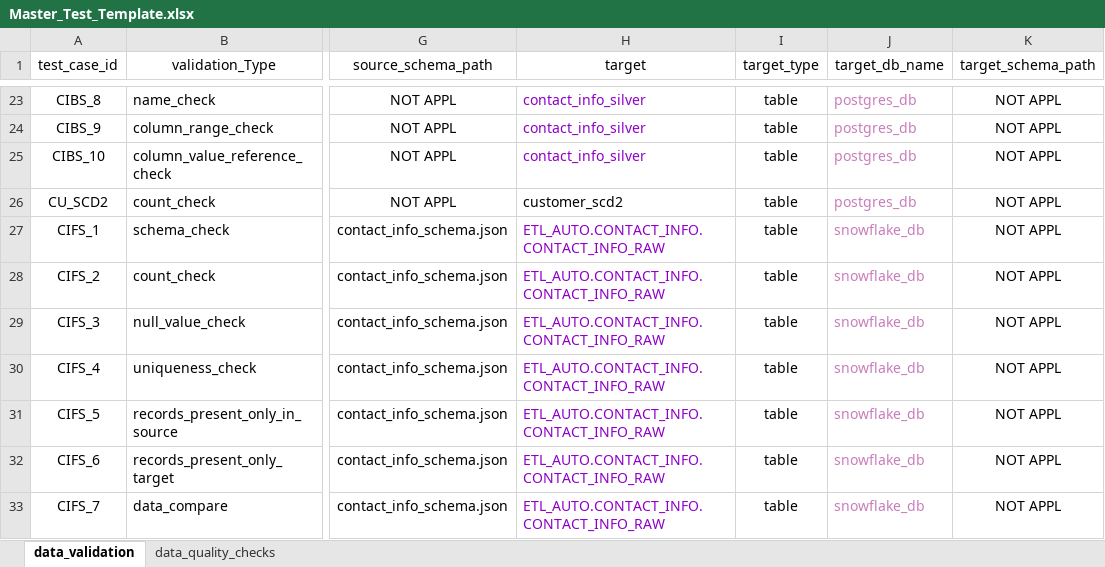
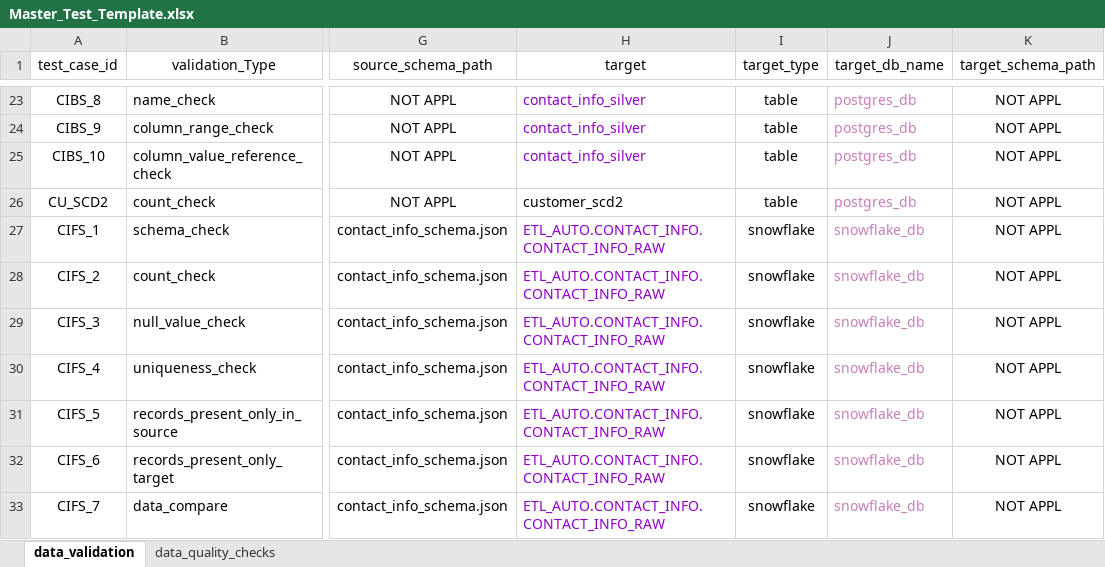
Before and after one commit to ksreenivasulu443/feb_data_automation_project, an Excel workbook: config/Master_Test_Template.xlsx, sheet data_validation, drawn as a sheet; only a part is shown, gaps mark what is left out; values as stored, in another font and other column widths than the file's, no borders; the diff names each change by its address in the sheet, - before the commit and + after, or states it on an @@ line.

Commit message:
Added validation libraries

```diff
--- a/config/Master_Test_Template.xlsx (sheet data_validation)
+++ b/config/Master_Test_Template.xlsx (sheet data_validation)
-I27:I33 (target_type): table
+I27:I33 (target_type): snowflake
```
Also changed, not shown: 2 other files.
